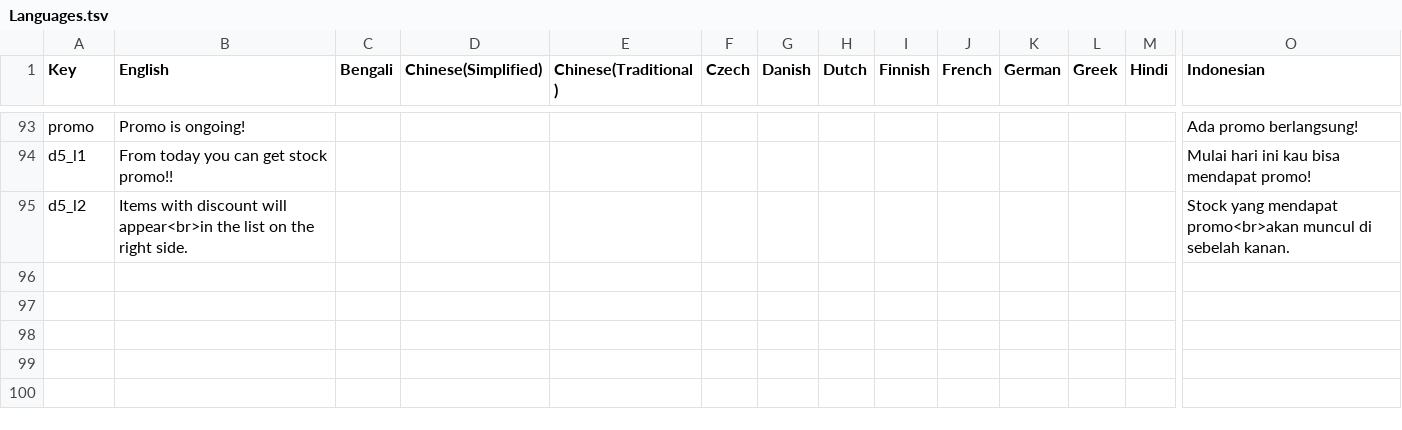
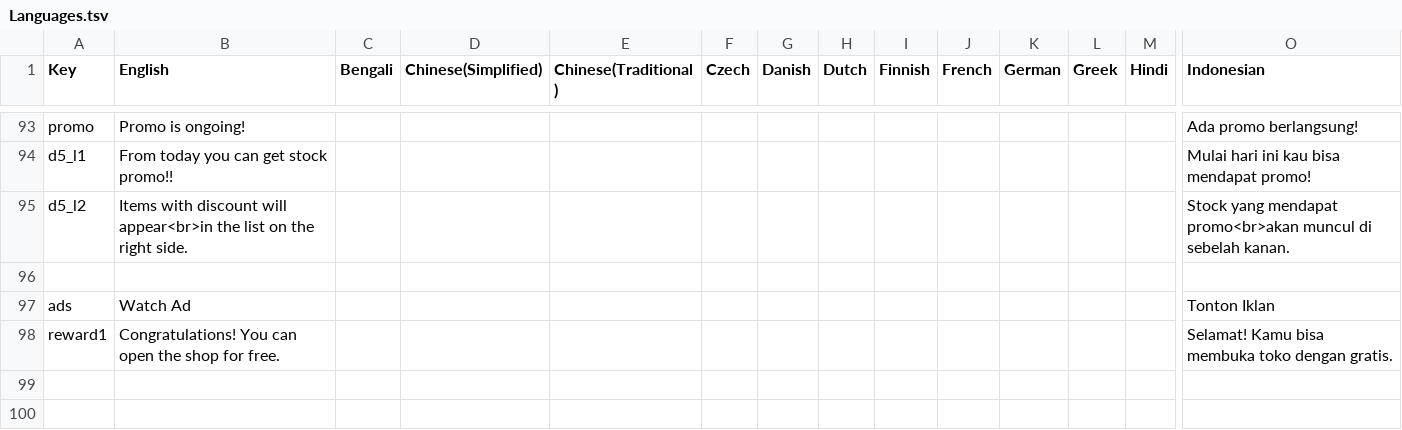
Before and after one commit to IbisCat/warmindoSimulator, a TSV file: data/Languages.tsv, drawn as a sheet; only a part is shown, gaps mark what is left out; rows hold the shown columns only; the diff names each change by its address in the sheet, - before the commit and + after, or states it on an @@ line.

Commit message:
rewardads

```diff
--- a/data/Languages.tsv
+++ b/data/Languages.tsv
-row 97: (empty)
+row 97: ads | Watch Ad |  |  |  |  |  |  |  |  |  |  |  | Tonton Iklan
-row 98: (empty)
+row 98: reward1 | Congratulations! You can open the shop for free. |  |  |  |  |  |  |  |  |  |  |  | Selamat! Kamu bisa membuka toko dengan gratis.
```
Also changed, not shown: 3 other files.
